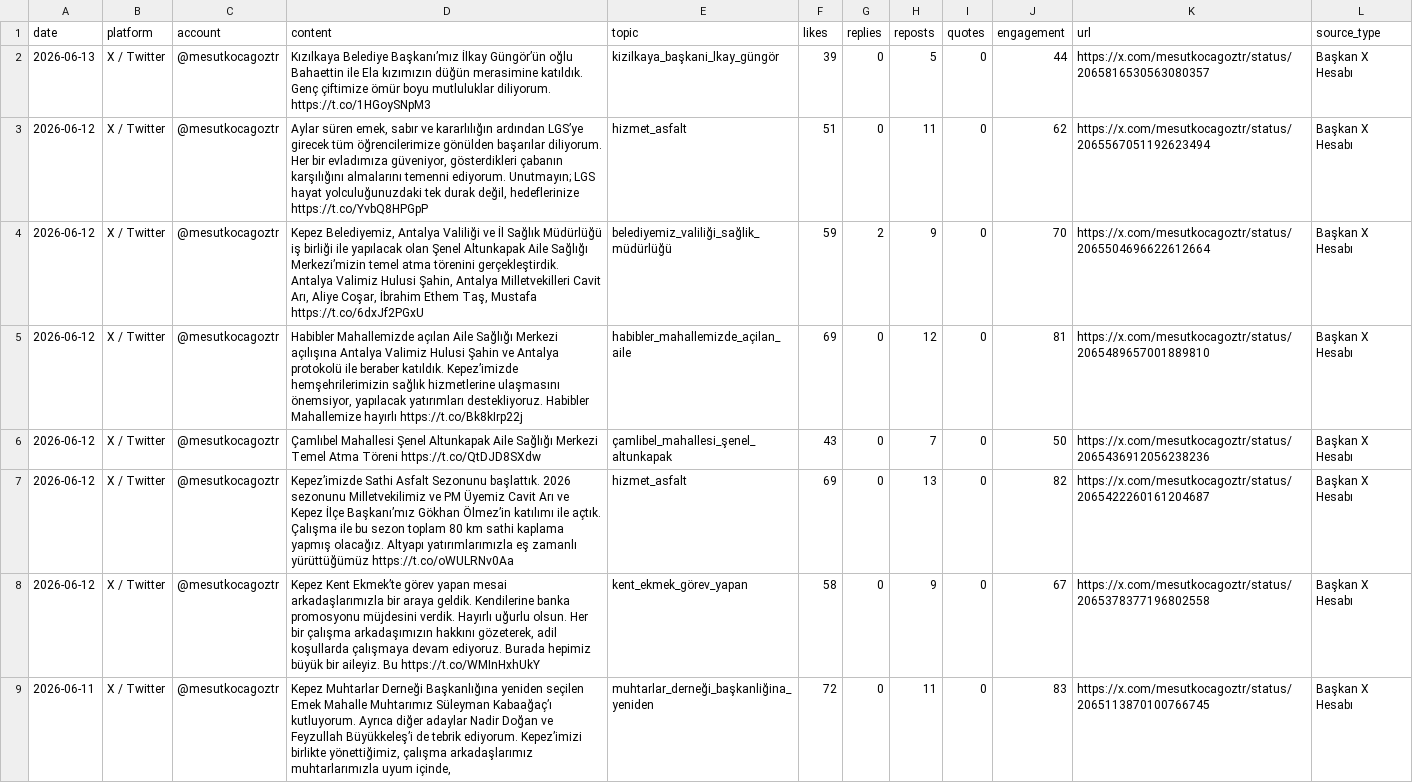
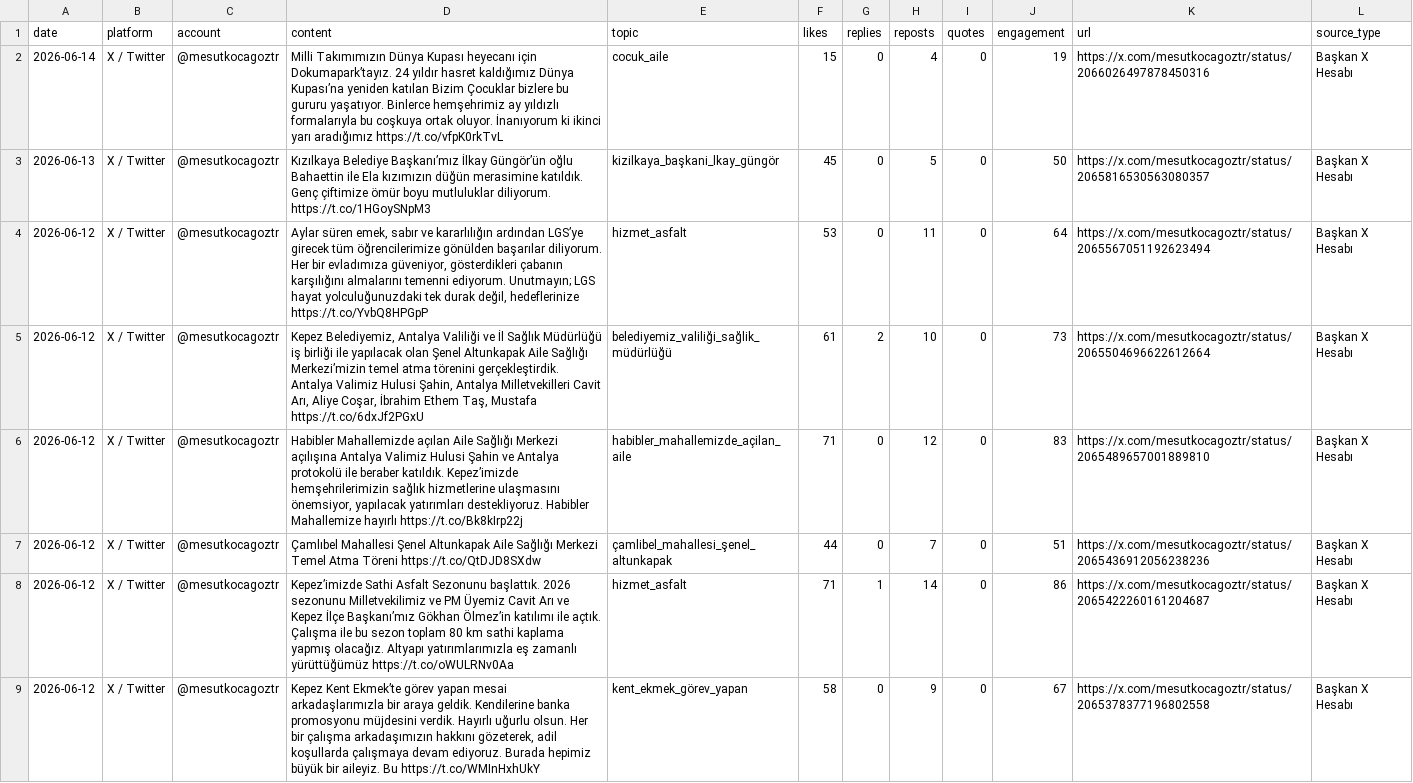
Before and after one commit to korayarhan/dijital-antalya-nabzi, a CSV file: data/auto_social/president_x_posts.csv, drawn as a sheet; removed rows and columns are numbered as before the commit, all else as after; the diff names each change by its address in the sheet, - before the commit and + after, or states it on an @@ line.

```diff
--- a/data/auto_social/president_x_posts.csv
+++ b/data/auto_social/president_x_posts.csv
+row 2: 2026-06-14 | X / Twitter | @mesutkocagoztr | Milli Takımımızın Dünya Kupası heyecanı için Dokumapark’tayız. 24 yıldır hasret kaldığımız Dünya Kupası’na yeniden katılan Bizim Çocuklar bizlere bu gururu yaşatıyor. Binlerce hemşehrimiz ay yıldızlı formalarıyla bu coşkuya ortak oluyor. İnanıyorum ki ikinci yarı aradığımız https://t.co/vfpK0rkTvL | cocuk_aile | 15 | 0 | 4 | 0 | 19 | https://x.com/mesutkocagoztr/status/2066026497878450316 | Başkan X Hesabı
-F3 (likes): 39
+F3 (likes): 45
-J3 (engagement): 44
+J3 (engagement): 50
-F4 (likes): 51
+F4 (likes): 53
-J4 (engagement): 62
+J4 (engagement): 64
-F5 (likes): 59
+F5 (likes): 61
-H5 (reposts): 9
+H5 (reposts): 10
-J5 (engagement): 70
+J5 (engagement): 73
-F6 (likes): 69
+F6 (likes): 71
-J6 (engagement): 81
+J6 (engagement): 83
-F7 (likes): 43
+F7 (likes): 44
-J7 (engagement): 50
+J7 (engagement): 51
-F8 (likes): 69
+F8 (likes): 71
-G8 (replies): 0
+G8 (replies): 1
-H8 (reposts): 13
+H8 (reposts): 14
-J8 (engagement): 82
+J8 (engagement): 86
-row 9: 2026-06-11 | X / Twitter | @mesutkocagoztr | Kepez Muhtarlar Derneği Başkanlığına yeniden seçilen Emek Mahalle Muhtarımız Süleyman Kabaağaç’ı kutluyorum. Ayrıca diğer adaylar Nadir Doğan ve Feyzullah Büyükkeleş’i de tebrik ediyorum. Kepez’imizi birlikte yönettiğimiz, çalışma arkadaşlarımız muhtarlarımızla uyum içinde, | muhtarlar_derneği_başkanliğina_yeniden | 72 | 0 | 11 | 0 | 83 | https://x.com/mesutkocagoztr/status/2065113870100766745 | Başkan X Hesabı
```
Also changed, not shown: data/archive/daily_decision_log.csv, data/auto_social/president_x_replies.csv, 11 other files.
